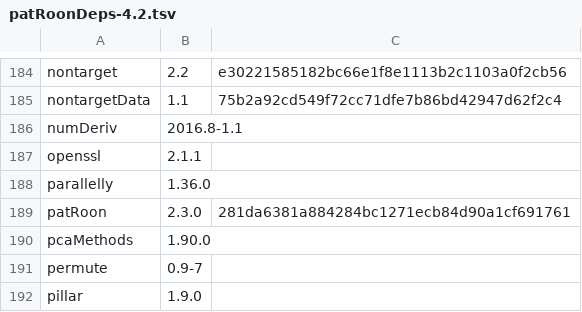
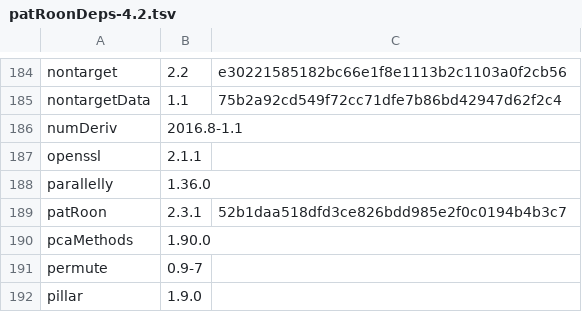
Before and after one commit to rickhelmus/patRoonDeps, a TSV file: patRoonDeps-4.2.tsv, drawn as a sheet; only a part is shown, gaps mark what is left out.

```diff
--- a/patRoonDeps-4.2.tsv
+++ b/patRoonDeps-4.2.tsv
@@ -188,3 +188,3 @@ openssl	2.1.1
 parallelly	1.36.0	
-patRoon	2.3.0	281da6381a884284bc1271ecb84d90a1cf691761
+patRoon	2.3.1	52b1daa518dfd3ce826bdd985e2f0c0194b4b3c7
 pcaMethods	1.90.0	
```
Also changed, not shown: patRoonDeps-4.3.tsv, 14 other files.
